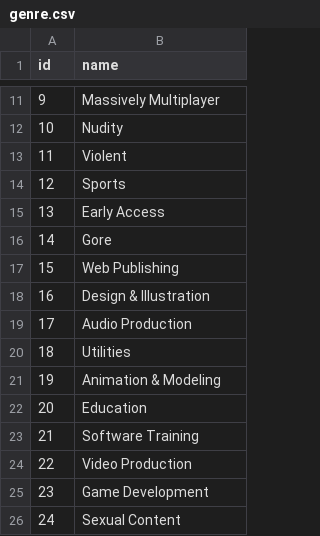
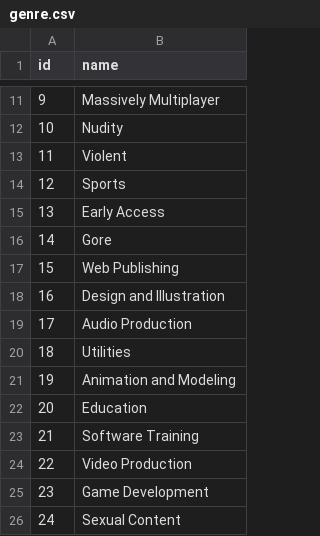
Before and after one commit to momcilovicluka/data-warehouse-steam, a CSV file: SQLImports/genre.csv, drawn as a sheet; only a part is shown, gaps mark what is left out.

```diff
--- a/SQLImports/genre.csv
+++ b/SQLImports/genre.csv
@@ -17,6 +17,6 @@ id,name
 15,Web Publishing
-16,Design & Illustration
+16,Design and Illustration
 17,Audio Production
 18,Utilities
-19,Animation & Modeling
+19,Animation and Modeling
 20,Education
```
Also changed, not shown: SQLImports/developer.csv, SQLImports/game.csv, 3 other files.
